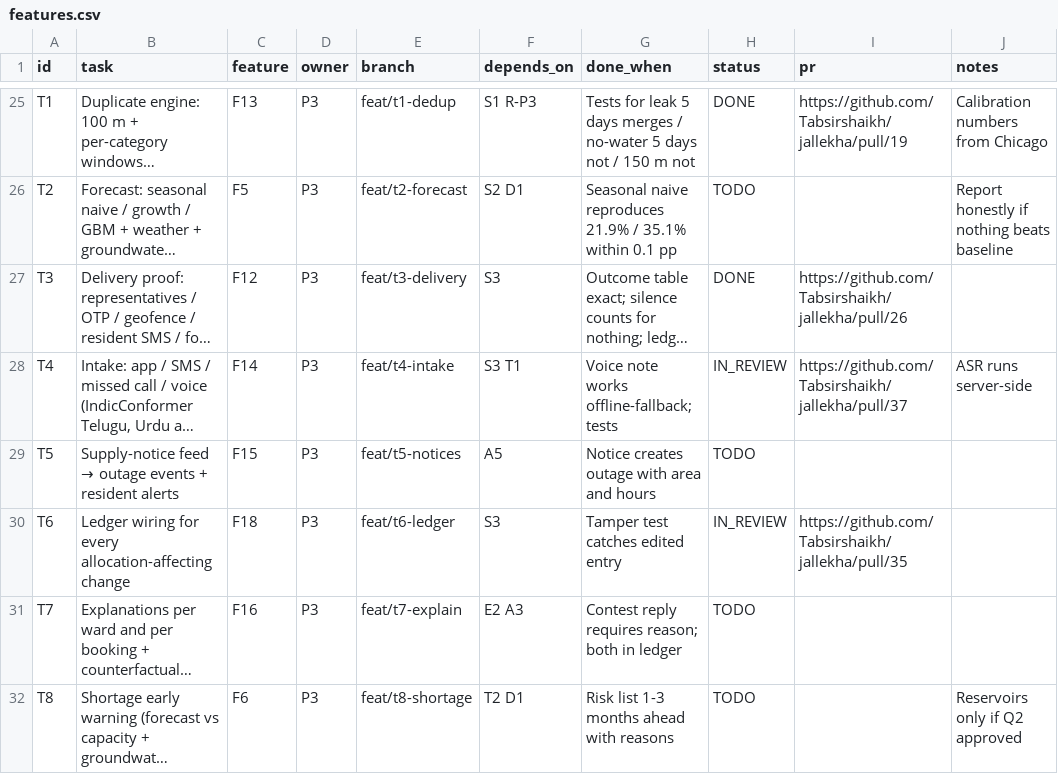
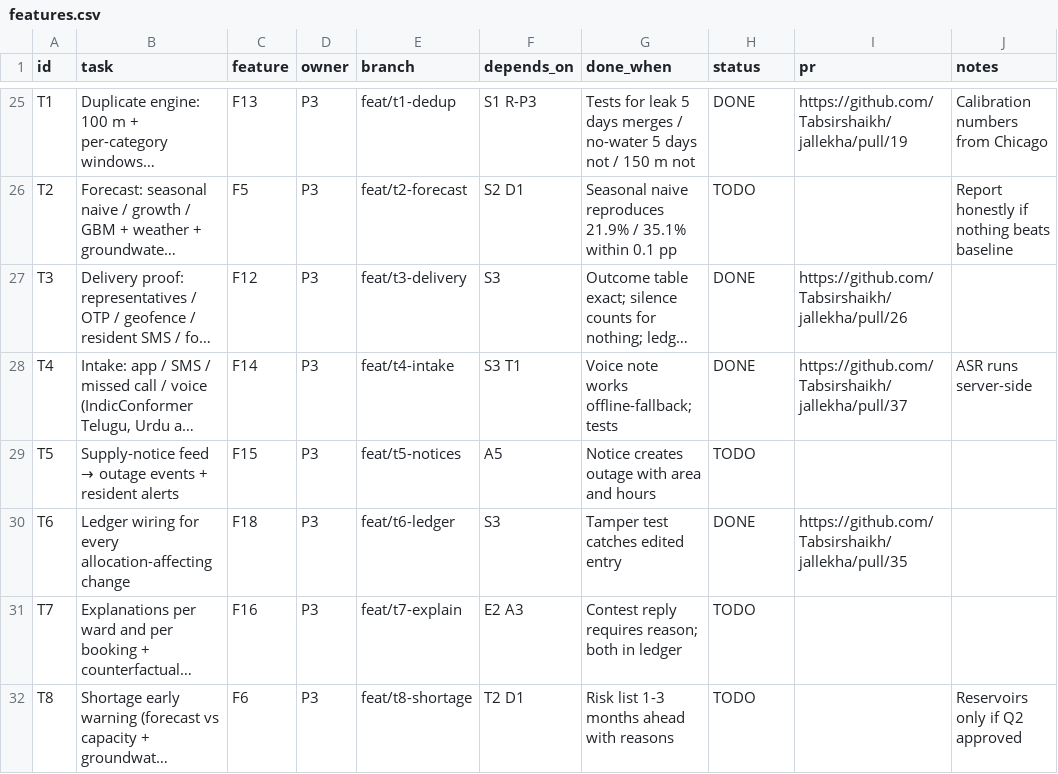
Before and after one commit to Tabsirshaikh/jallekha, a CSV file: docs/features.csv, drawn as a sheet; only a part is shown, gaps mark what is left out; long unchanged cells end in …; the diff names each change by its address in the sheet, - before the commit and + after, or states it on an @@ line.

```diff
--- a/docs/features.csv
+++ b/docs/features.csv
-H28 (status): IN_REVIEW
+H28 (status): DONE
-H30 (status): IN_REVIEW
+H30 (status): DONE
```
Also changed, not shown: 2 other files.
